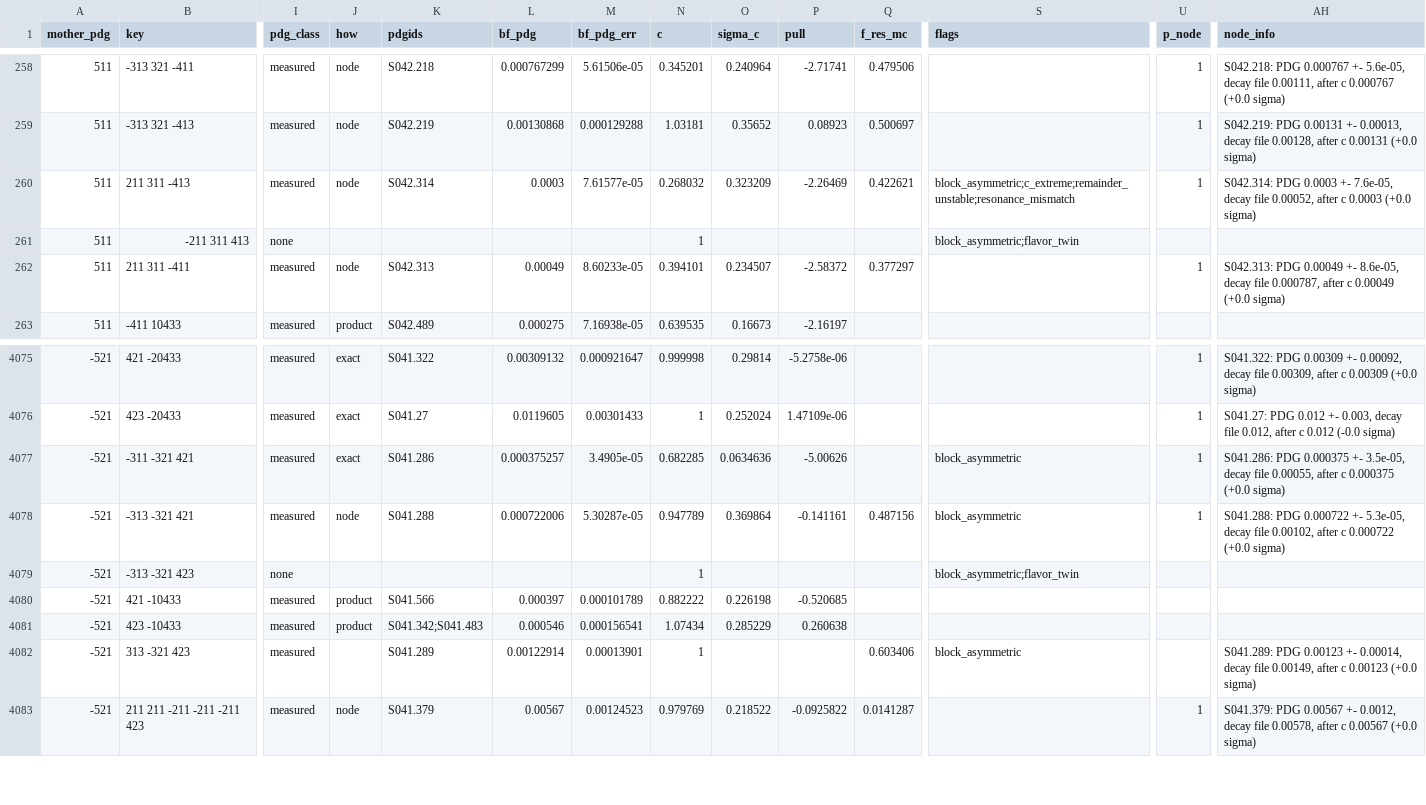
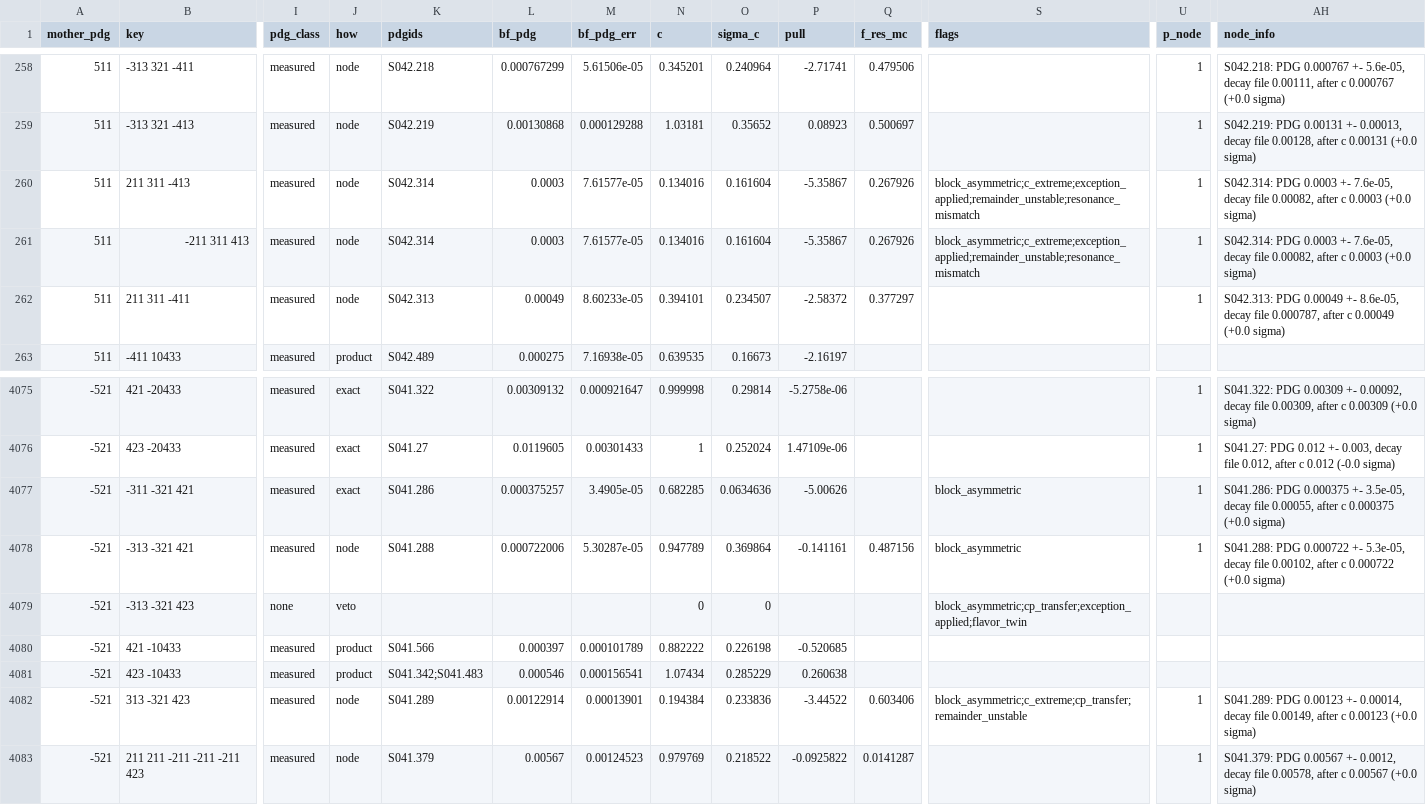
Before and after one commit to zjkjsd/inclusive_R_D, a CSV file: Notebooks/Plotting/csv_output/b_mode_pdg_table.csv, drawn as a sheet; only a part is shown, gaps mark what is left out; the diff covers the shown part only; the diff names each change by its address in the sheet, - before the commit and + after, or states it on an @@ line.

```diff
--- a/Notebooks/Plotting/csv_output/b_mode_pdg_table.csv
+++ b/Notebooks/Plotting/csv_output/b_mode_pdg_table.csv
-N260 (c): 0.268032
+N260 (c): 0.134016
-O260 (sigma_c): 0.323209
+O260 (sigma_c): 0.161604
-P260 (pull): -2.26469
+P260 (pull): -5.35867
-Q260 (f_res_mc): 0.422621
+Q260 (f_res_mc): 0.267926
-S260 (flags): block_asymmetric;c_extreme;remainder_unstable;resonance_mismatch
+S260 (flags): block_asymmetric;c_extreme;exception_applied;remainder_unstable;resonance_mismatch
-AH260 (node_info): …decay file 0.00052, after c…
+AH260 (node_info): …decay file 0.00082, after c…
-I261 (pdg_class): none
+I261 (pdg_class): measured
-J261 (how): (empty)
+J261 (how): node
-K261 (pdgids): (empty)
+K261 (pdgids): S042.314
-L261 (bf_pdg): (empty)
+L261 (bf_pdg): 0.0003
-M261 (bf_pdg_err): (empty)
+M261 (bf_pdg_err): 7.61577e-05
-N261 (c): 1
+N261 (c): 0.134016
-O261 (sigma_c): (empty)
+O261 (sigma_c): 0.161604
-P261 (pull): (empty)
+P261 (pull): -5.35867
-Q261 (f_res_mc): (empty)
+Q261 (f_res_mc): 0.267926
-S261 (flags): block_asymmetric;flavor_twin
+S261 (flags): block_asymmetric;c_extreme;exception_applied;remainder_unstable;resonance_mismatch
-U261 (p_node): (empty)
+U261 (p_node): 1
-AH261 (node_info): (empty)
+AH261 (node_info): S042.314: PDG 0.0003 +- 7.6e-05, decay file 0.00082, after c 0.0003 (+0.0 sigma)
-J4079 (how): (empty)
+J4079 (how): veto
-N4079 (c): 1
+N4079 (c): 0
-O4079 (sigma_c): (empty)
+O4079 (sigma_c): 0
-S4079 (flags): block_asymmetric;flavor_twin
+S4079 (flags): block_asymmetric;cp_transfer;exception_applied;flavor_twin
-J4082 (how): (empty)
+J4082 (how): node
-N4082 (c): 1
+N4082 (c): 0.194384
-O4082 (sigma_c): (empty)
+O4082 (sigma_c): 0.233836
-P4082 (pull): (empty)
+P4082 (pull): -3.44522
-S4082 (flags): block_asymmetric
+S4082 (flags): block_asymmetric;c_extreme;cp_transfer;remainder_unstable
-U4082 (p_node): (empty)
+U4082 (p_node): 1
```
Also changed, not shown: 155 edited cells elsewhere in this file, Notebooks/Plotting/csv_output/b_mode_pdg_nodes.csv, Notebooks/Plotting/csv_output/b_mode_pdg_review.csv, 4 other files.
